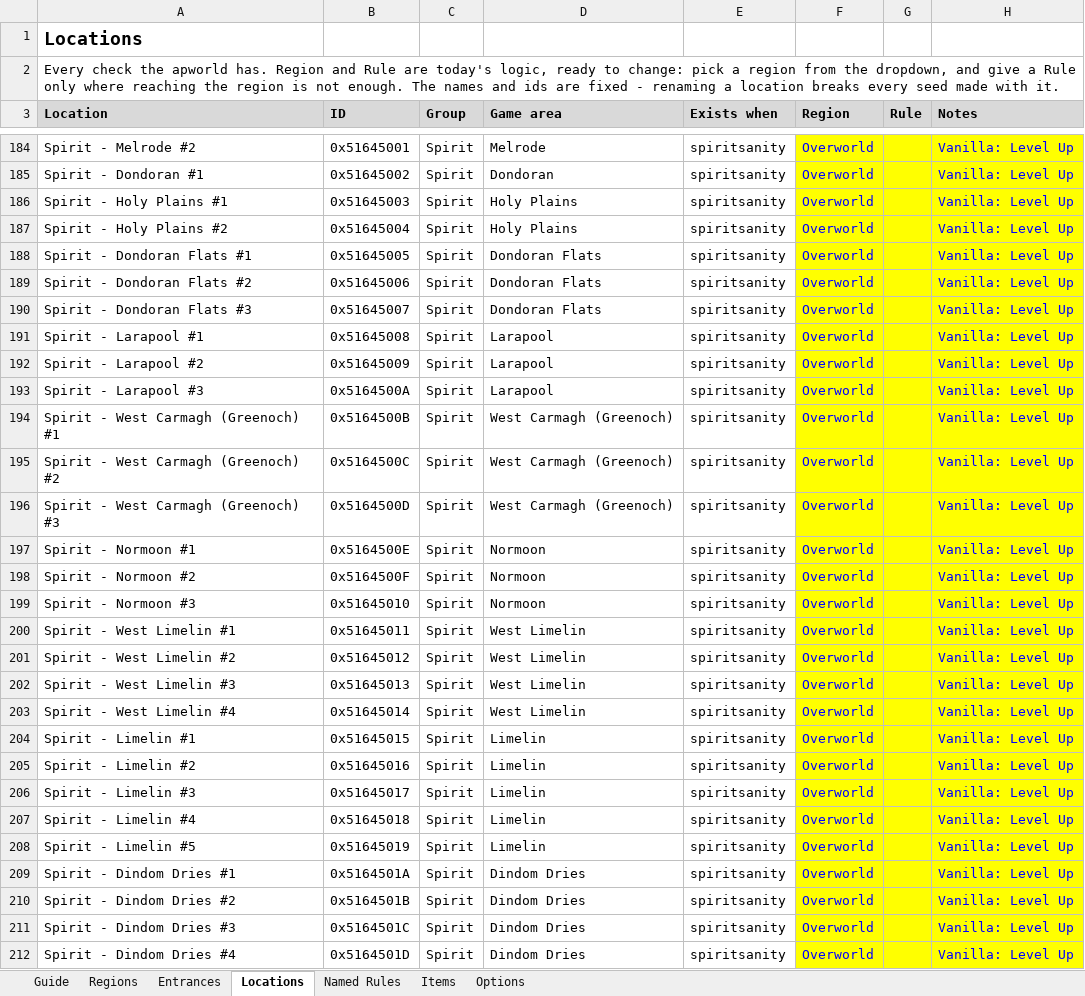
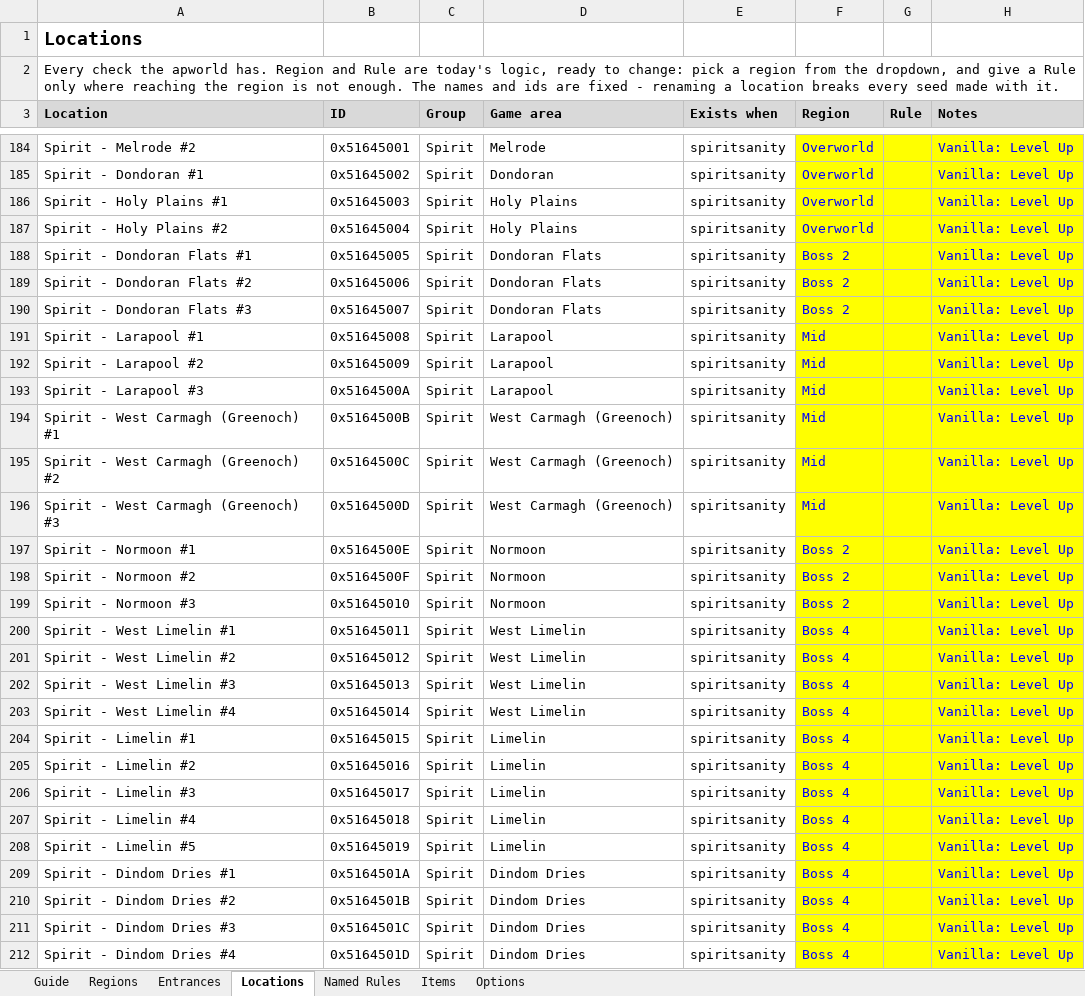
Before and after one commit to FuzzynessUK/Quest64-Recomp, an Excel workbook: DOCS/archipelago_logic.xlsx, sheet Locations, drawn as a sheet; only a part is shown, gaps mark what is left out; values as stored, in another font and other column widths than the file's, no borders; the diff covers the shown part only; the diff names each change by its address in the sheet, - before the commit and + after, or states it on an @@ line.

```diff
--- a/DOCS/archipelago_logic.xlsx (sheet Locations)
+++ b/DOCS/archipelago_logic.xlsx (sheet Locations)
-F188:F190 (Region): Overworld
+F188:F190 (Region): Boss 2
-F191:F196 (Region): Overworld
+F191:F196 (Region): Mid
-F197:F199 (Region): Overworld
+F197:F199 (Region): Boss 2
-F200:F212 (Region): Overworld
+F200:F212 (Region): Boss 4
```
Also changed, not shown: 167 edited cells elsewhere in this sheet, sheet Options, sheet Named Rules, sheet Regions, sheet Guide, sheet Entrances, 17 other files.
